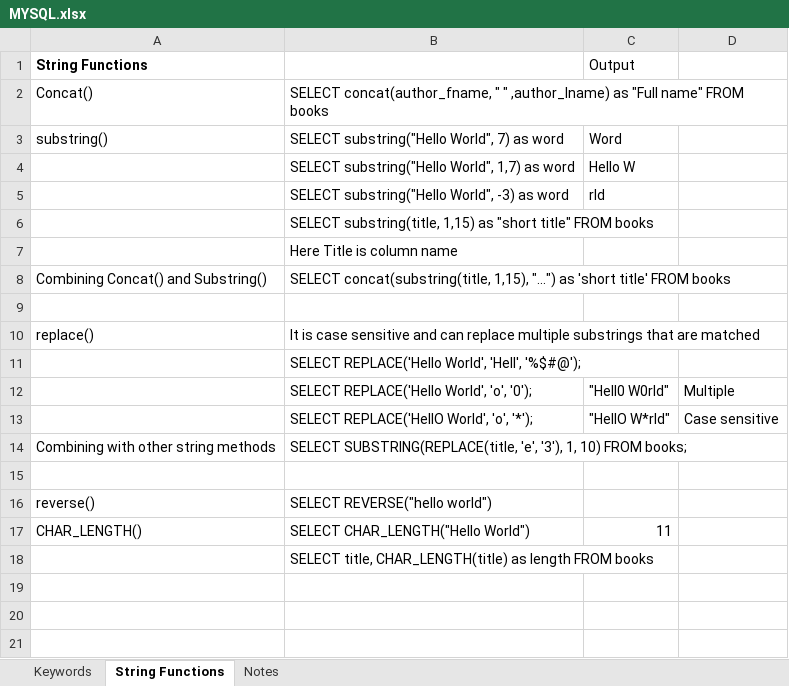
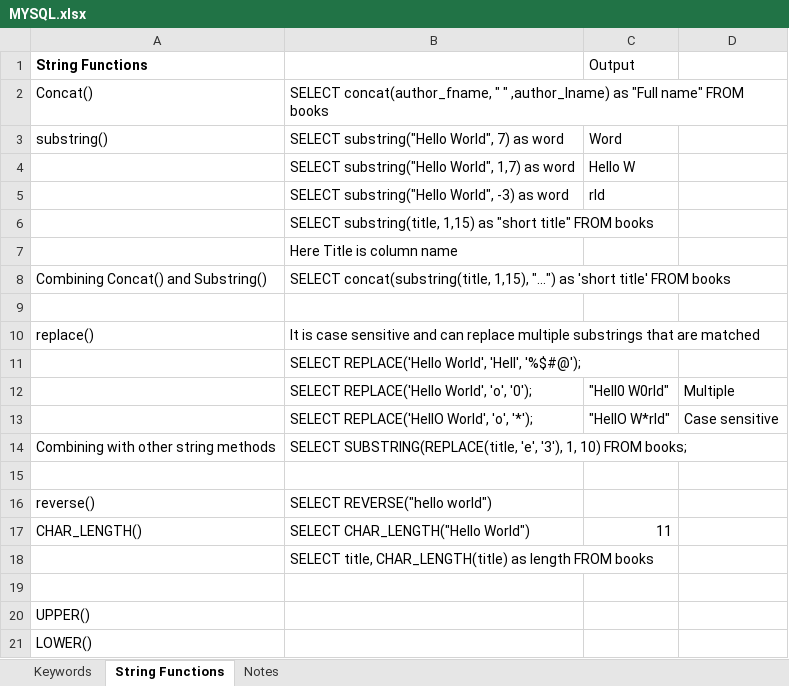
Before and after one commit to drsladit/SQL-quering-with-MySQL, an Excel workbook: MYSQL.xlsx, sheet String Functions, drawn as a sheet; values as stored, in another font and other column widths than the file's, no borders; the diff names each change by its address in the sheet, - before the commit and + after, or states it on an @@ line.

Commit message:
String Functions CONCAT SUBSTRING REVERSE CHAR_LENGTH UPPER LOWER

```diff
--- a/MYSQL.xlsx (sheet String Functions)
+++ b/MYSQL.xlsx (sheet String Functions)
+row 19: (empty)
+row 20: UPPER()
+row 21: LOWER()
```
